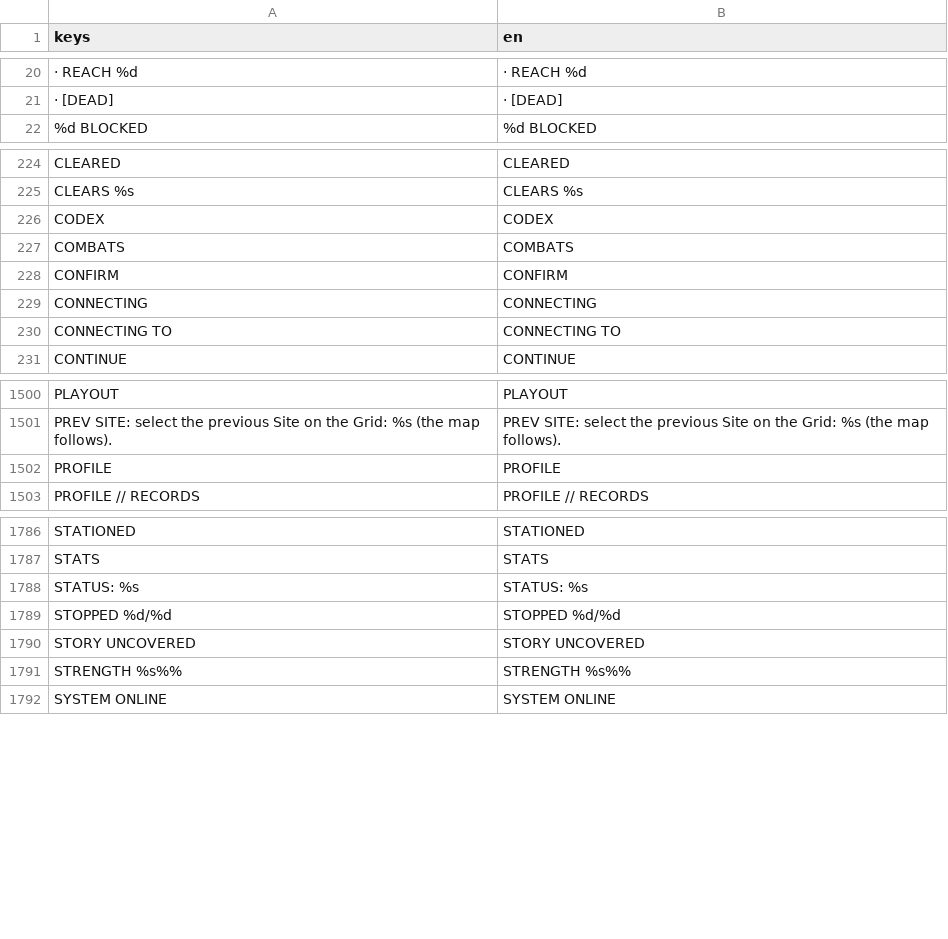
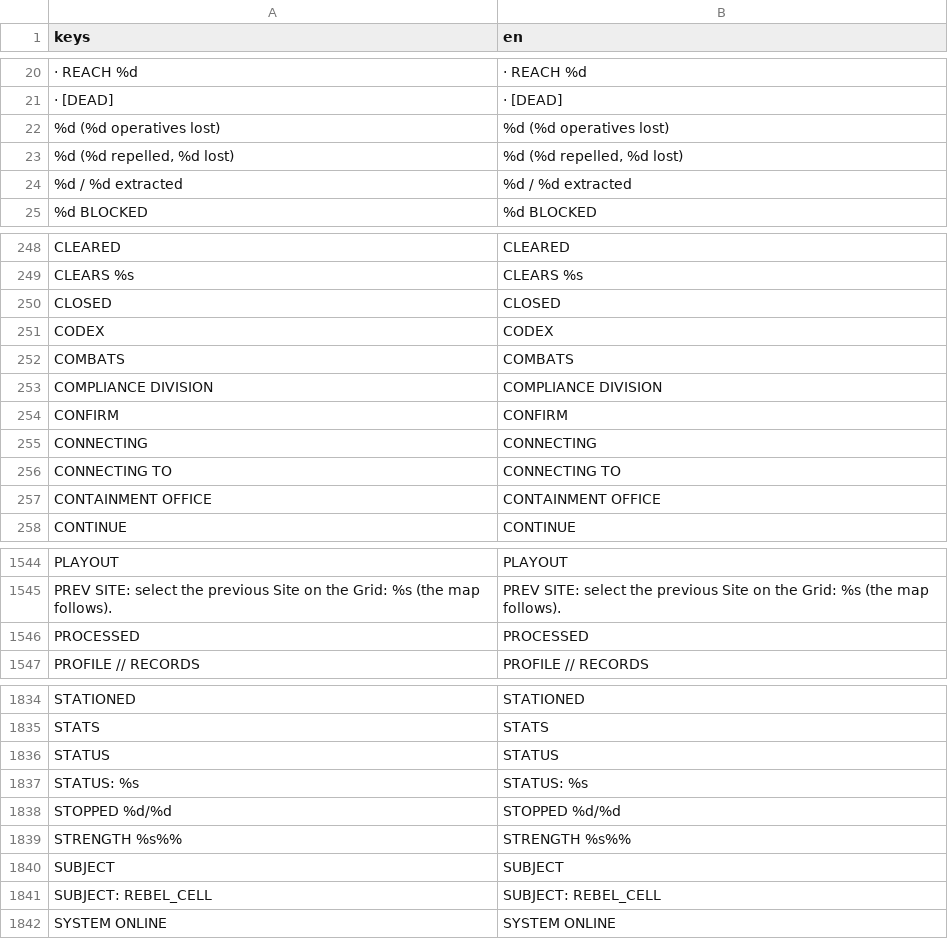
Before and after one commit to Noitues/REBEL_CELL, a CSV file: assets/text/strings.csv, drawn as a sheet; only a part is shown, gaps mark what is left out; removed rows and columns are numbered as before the commit, all else as after; the diff covers the shown part only; the diff names each change by its address in the sheet, - before the commit and + after, or states it on an @@ line.

```diff
--- a/assets/text/strings.csv
+++ b/assets/text/strings.csv
+row 22: %d (%d operatives lost) | %d (%d operatives lost)
+row 23: %d (%d repelled, %d lost) | %d (%d repelled, %d lost)
+row 24: %d / %d extracted | %d / %d extracted
+row 250: CLOSED | CLOSED
+row 253: COMPLIANCE DIVISION | COMPLIANCE DIVISION
+row 257: CONTAINMENT OFFICE | CONTAINMENT OFFICE
-row 1502: PROFILE | PROFILE
+row 1546: PROCESSED | PROCESSED
+row 1836: STATUS | STATUS
-row 1790: STORY UNCOVERED | STORY UNCOVERED
+row 1840: SUBJECT | SUBJECT
+row 1841: SUBJECT: REBEL_CELL | SUBJECT: REBEL_CELL
```
Also changed, not shown: 71 added rows and 10 removed rows elsewhere in this file.
